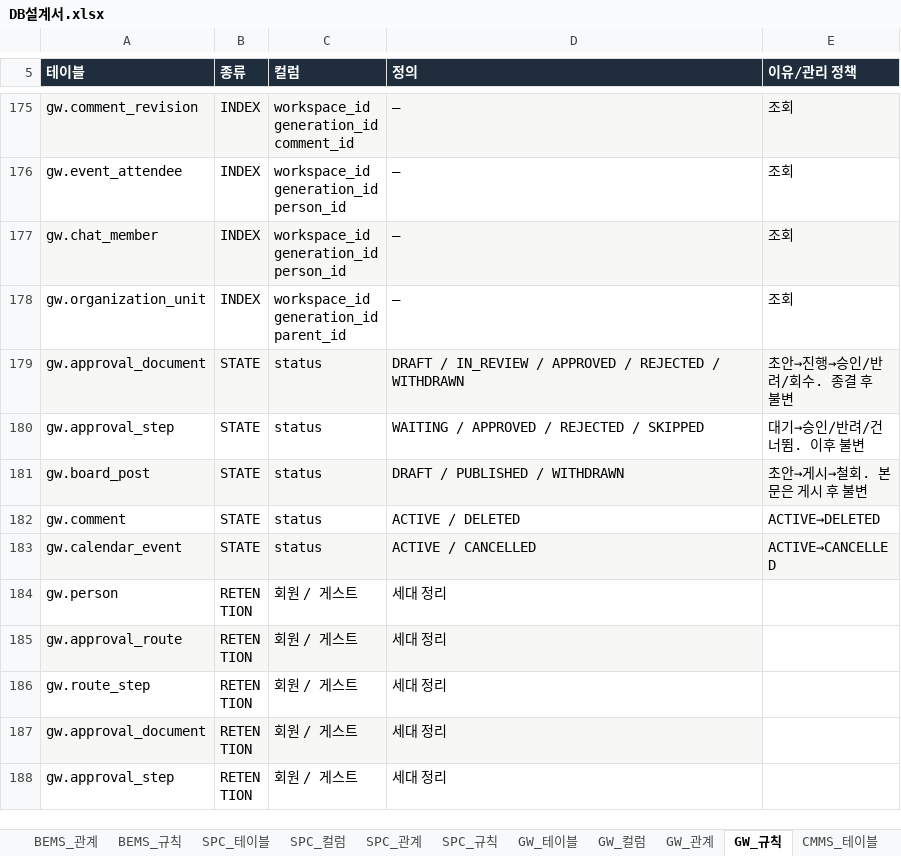
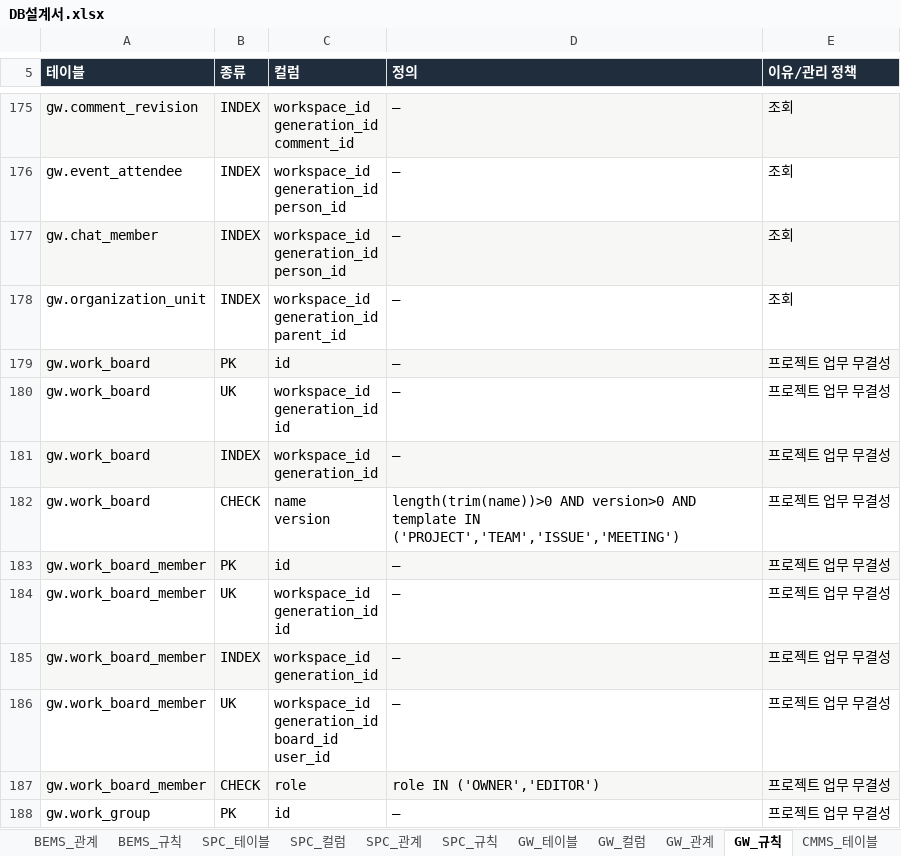
Before and after one commit to go8105/factory-studio, an Excel workbook: docs/db/DB설계서.xlsx, sheet GW_규칙, drawn as a sheet; only a part is shown, gaps mark what is left out; the shorter side is filled out with more unchanged rows; values as stored, in another font and other column widths than the file's, no borders; ↵ is a line break in a cell; the diff covers the shown part only; the diff names each change by its address in the sheet, - before the commit and + after, or states it on an @@ line.

Commit message:
WIP(gw): implement company project board foundation and four views

```diff
--- a/docs/db/DB설계서.xlsx (sheet GW_규칙)
+++ b/docs/db/DB설계서.xlsx (sheet GW_규칙)
+row 179: gw.work_board | PK | id | — | 프로젝트 업무 무결성
+row 180: gw.work_board | UK | workspace_id ↵ generation_id ↵ id | — | 프로젝트 업무 무결성
+row 181: gw.work_board | INDEX | workspace_id ↵ generation_id | — | 프로젝트 업무 무결성
+row 182: gw.work_board | CHECK | name ↵ version | length(trim(name))>0 AND version>0 AND template IN ('PROJECT','TEAM','ISSUE','MEETING') | 프로젝트 업무 무결성
+row 183: gw.work_board_member | PK | id | — | 프로젝트 업무 무결성
+row 184: gw.work_board_member | UK | workspace_id ↵ generation_id ↵ id | — | 프로젝트 업무 무결성
+row 185: gw.work_board_member | INDEX | workspace_id ↵ generation_id | — | 프로젝트 업무 무결성
+row 186: gw.work_board_member | UK | workspace_id ↵ generation_id ↵ board_id ↵ user_id | — | 프로젝트 업무 무결성
+row 187: gw.work_board_member | CHECK | role | role IN ('OWNER','EDITOR') | 프로젝트 업무 무결성
+row 188: gw.work_group | PK | id | — | 프로젝트 업무 무결성
```
Also changed, not shown: 42 added rows and 1 edited cell elsewhere in this sheet, sheet GW_컬럼, sheet GW_관계, sheet 00_전체관계, sheet GW_테이블, sheet 00_목차, sheet 00_변경이력, 40 more sheets, docs/db/DB설계서_목표.xlsx, 31 other files.
